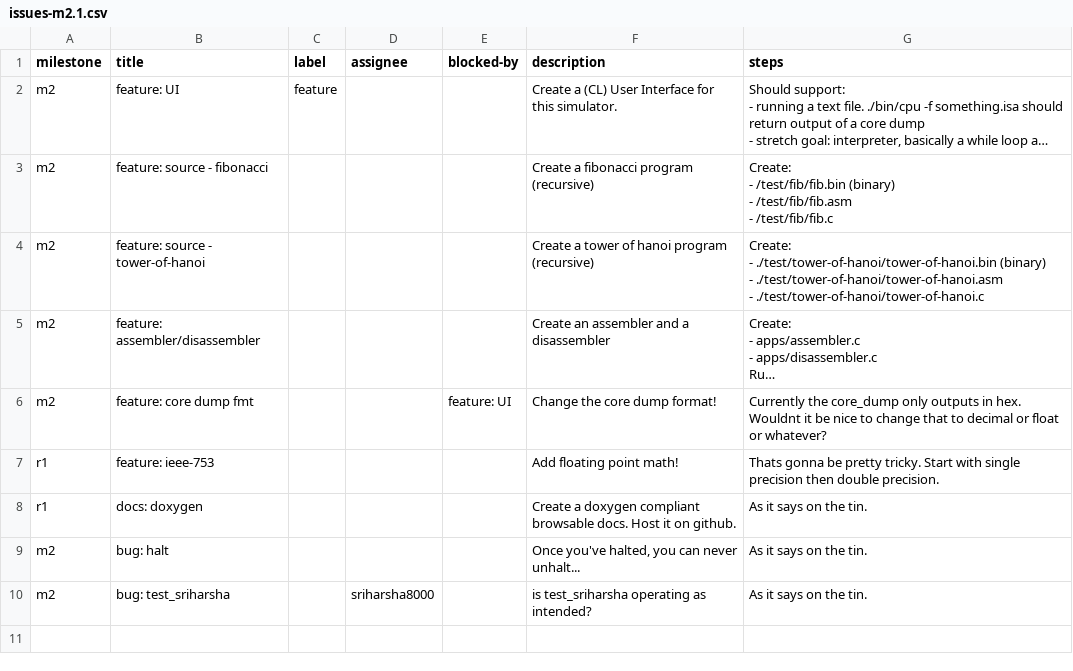
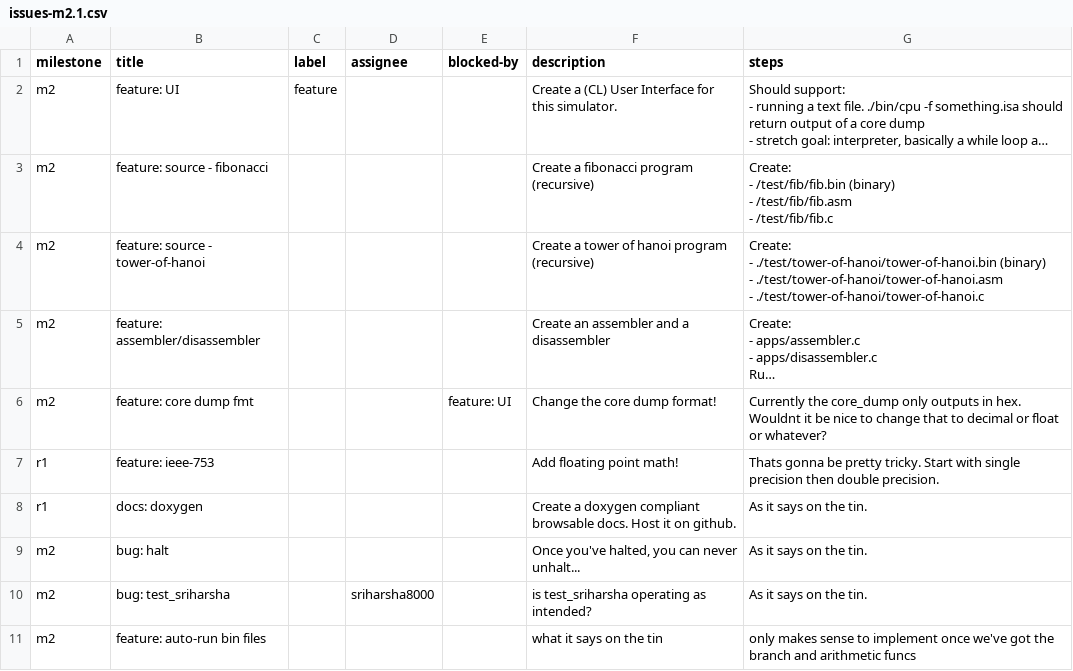
Before and after one commit to chrisbcarl/sjsu.CMPE-220.CPU-simulator, a CSV file: .github/artifacts/issues-m2.1.csv, drawn as a sheet; long unchanged cells end in …; the diff names each change by its address in the sheet, - before the commit and + after, or states it on an @@ line.

Commit message:
auto-run bin files

```diff
--- a/.github/artifacts/issues-m2.1.csv
+++ b/.github/artifacts/issues-m2.1.csv
+row 11: m2 | feature: auto-run bin files |  |  |  | what it says on the tin | only makes sense to implement once we've got the branch and arithmetic funcs
```
